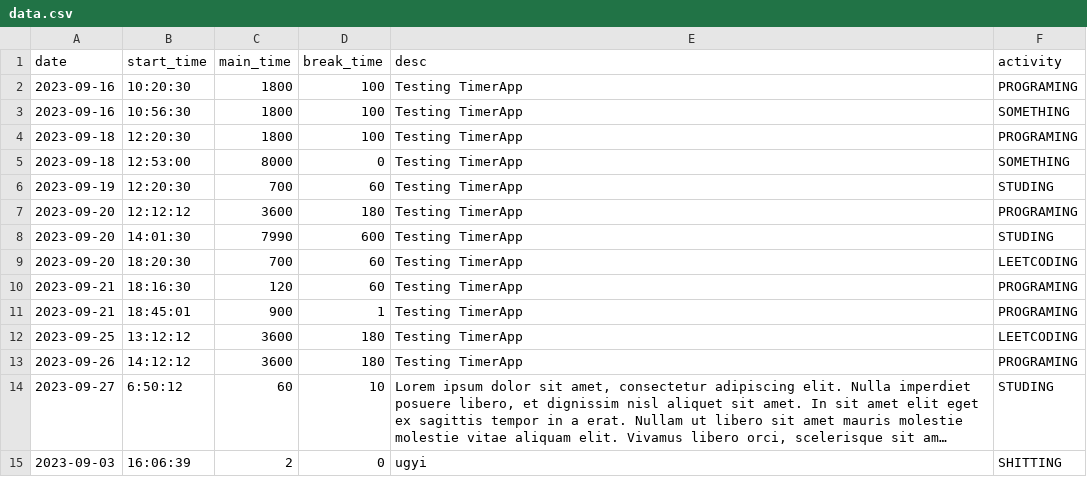
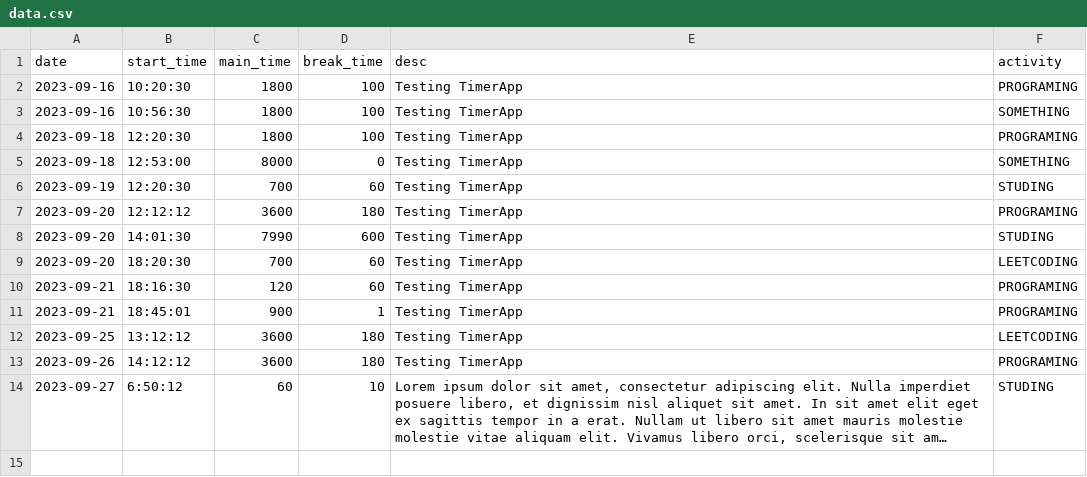
Before and after one commit to SzybkiRabarbar/StopWatch, a CSV file: data.csv, drawn as a sheet; long unchanged cells end in …; the diff names each change by its address in the sheet, - before the commit and + after, or states it on an @@ line.

```diff
--- a/data.csv
+++ b/data.csv
-row 15: 2023-09-03 | 16:06:39 | 2 | 0 | ugyi | SHITTING
```
Also changed, not shown: 3 other files.
